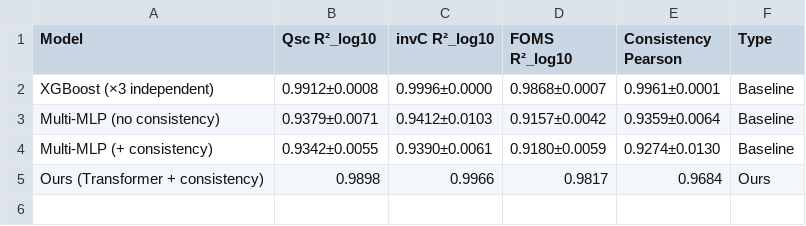
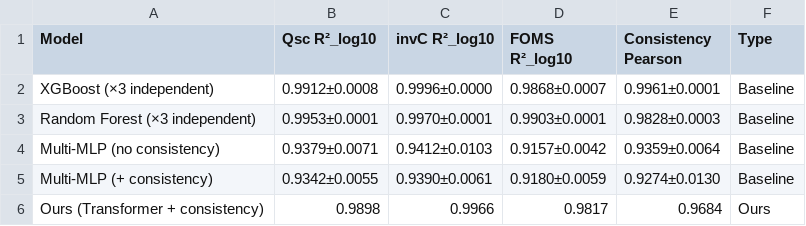
Before and after one commit to Shenchen-Liu/Mechanism-resolved-design-of-disk-TENGs, a CSV file: outputs/comparison_tables/table1_model_comparison.csv, drawn as a sheet.

Commit message:
Add MDPI V2.1 random forest comparison

```diff
--- a/outputs/comparison_tables/table1_model_comparison.csv
+++ b/outputs/comparison_tables/table1_model_comparison.csv
@@ -2,2 +2,3 @@ Model,Qsc R²_log10,invC R²_log10,FOMS R²_log10,Consistency Pearson,Type
 XGBoost (×3 independent),0.9912±0.0008,0.9996±0.0000,0.9868±0.0007,0.9961±0.0001,Baseline
+Random Forest (×3 independent),0.9953±0.0001,0.9970±0.0001,0.9903±0.0001,0.9828±0.0003,Baseline
 Multi-MLP (no consistency),0.9379±0.0071,0.9412±0.0103,0.9157±0.0042,0.9359±0.0064,Baseline
```
Also changed, not shown: outputs/comparison_tables/table2_ood_generalization.csv, 12 other files.
